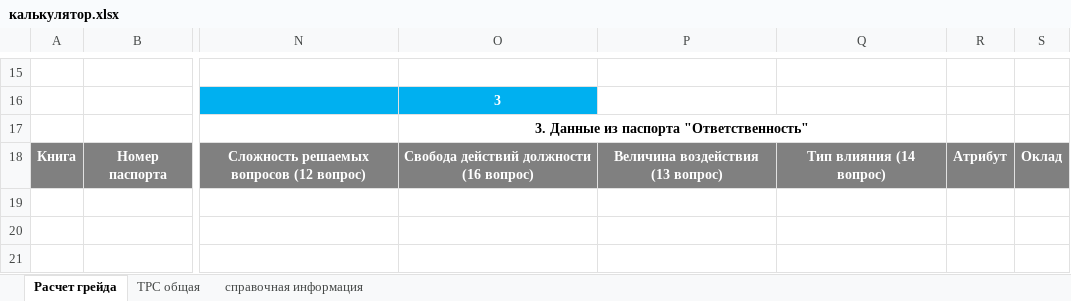
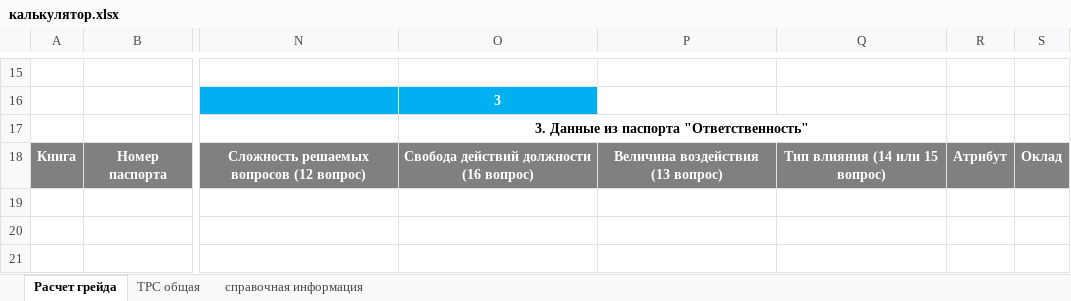
Before and after one commit to NESDS/HayAutoGrade, an Excel workbook: data/калькулятор.xlsx, sheet Расчет грейда, drawn as a sheet; only a part is shown, gaps mark what is left out; values as stored, in another font and other column widths than the file's, no borders; charts and pictures and conditional formats not drawn; the diff names each change by its address in the sheet, - before the commit and + after, or states it on an @@ line.

Commit message:
chore: обновлены Excel-файлы (hag.xlsx и калькулятор.xlsx)

```diff
--- a/data/калькулятор.xlsx (sheet Расчет грейда)
+++ b/data/калькулятор.xlsx (sheet Расчет грейда)
-Q18: Тип влияния (14 вопрос)
+Q18: Тип влияния (14 или 15 вопрос)
```
Also changed, not shown: data/hag.xlsx.
